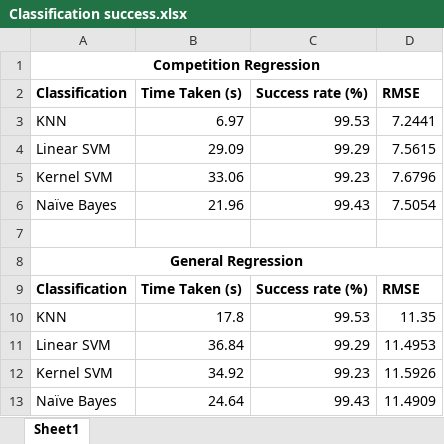
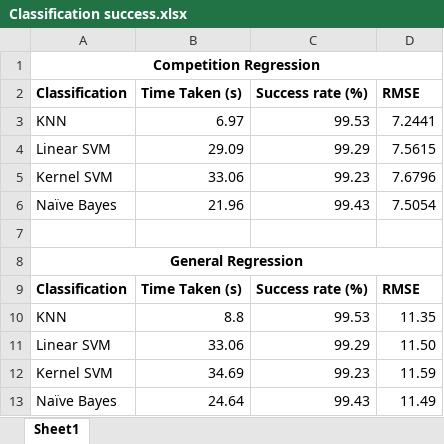
Before and after one commit to NabeelAzuhar/bmi-lekker-meid, an Excel workbook: BMI report/Report files/Classification success.xlsx, sheet Sheet1, drawn as a sheet; values as stored, in another font and other column widths than the file's, no borders; table styles not drawn; the diff names each change by its address in the sheet, - before the commit and + after, or states it on an @@ line.

```diff
--- a/BMI report/Report files/Classification success.xlsx (sheet Sheet1)
+++ b/BMI report/Report files/Classification success.xlsx (sheet Sheet1)
-B10 (Time Taken (s)): 17.8
+B10 (Time Taken (s)): 8.8
-B11 (Time Taken (s)): 36.84
+B11 (Time Taken (s)): 33.06
-D11 (RMSE): 11.4953
+D11 (RMSE): 11.50
-B12 (Time Taken (s)): 34.92
+B12 (Time Taken (s)): 34.69
-D12 (RMSE): 11.5926
+D12 (RMSE): 11.59
-D13 (RMSE): 11.4909
+D13 (RMSE): 11.49
```
Also changed, not shown: 4 other files.
